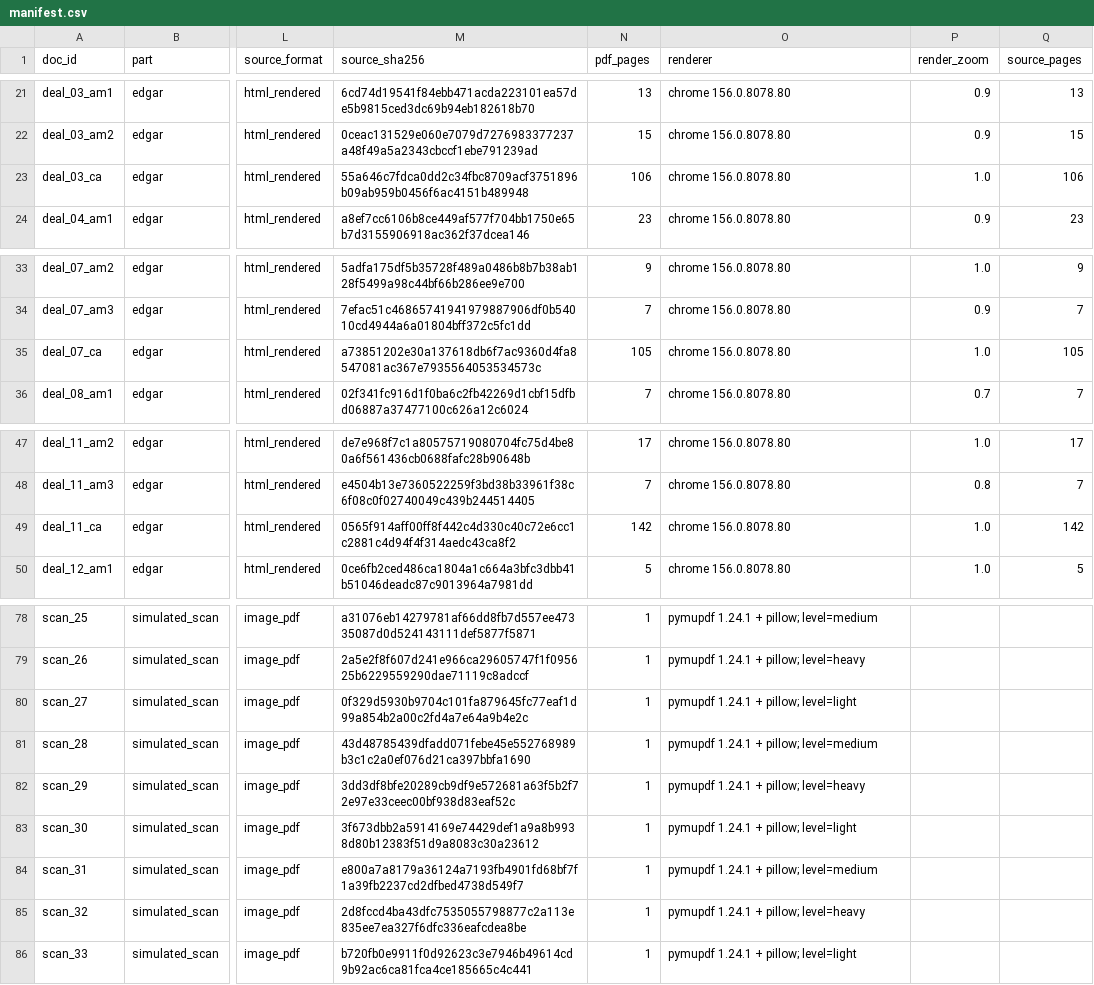
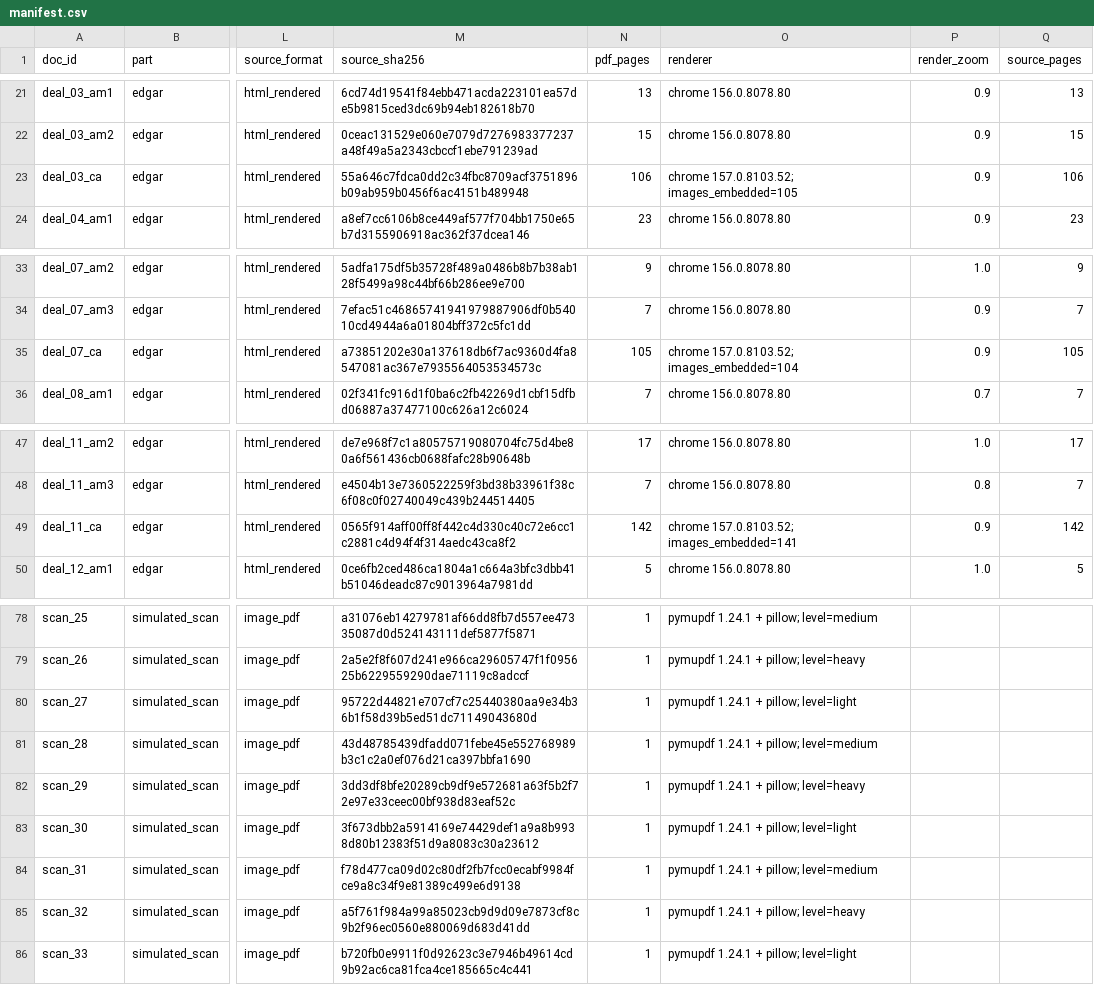
Before and after one commit to nkousik18/FinanceHQ, a CSV file: evals/corpus/manifest.csv, drawn as a sheet; only a part is shown, gaps mark what is left out; the diff names each change by its address in the sheet, - before the commit and + after, or states it on an @@ line.

```diff
--- a/evals/corpus/manifest.csv
+++ b/evals/corpus/manifest.csv
-O23 (renderer): chrome 156.0.8078.80
+O23 (renderer): chrome 157.0.8103.52; images_embedded=105
-P23 (render_zoom): 1.0
+P23 (render_zoom): 0.9
-O35 (renderer): chrome 156.0.8078.80
+O35 (renderer): chrome 157.0.8103.52; images_embedded=104
-P35 (render_zoom): 1.0
+P35 (render_zoom): 0.9
-O49 (renderer): chrome 156.0.8078.80
+O49 (renderer): chrome 157.0.8103.52; images_embedded=141
-P49 (render_zoom): 1.0
+P49 (render_zoom): 0.9
-M80 (source_sha256): 0f329d5930b9704c101fa879645fc77eaf1d99a854b2a00c2fd4a7e64a9b4e2c
+M80 (source_sha256): 95722d44821e707cf7c25440380aa9e34b36b1f58d39b5ed51dc71149043680d
-M84 (source_sha256): e800a7a8179a36124a7193fb4901fd68bf7f1a39fb2237cd2dfbed4738d549f7
+M84 (source_sha256): f78d477ca09d02c80df2fb7fcc0ecabf9984fce9a8c34f9e81389c499e6d9138
-M85 (source_sha256): 2d8fccd4ba43dfc7535055798877c2a113e835ee7ea327f6dfc336eafcdea8be
+M85 (source_sha256): a5f761f984a99a85023cb9d9d09e7873cf8c9b2f96ec0560e880069d683d41dd
```
Also changed, not shown: 25 other files.
